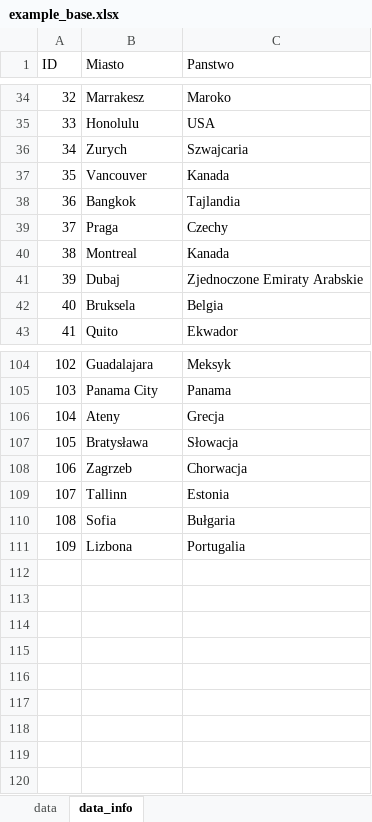
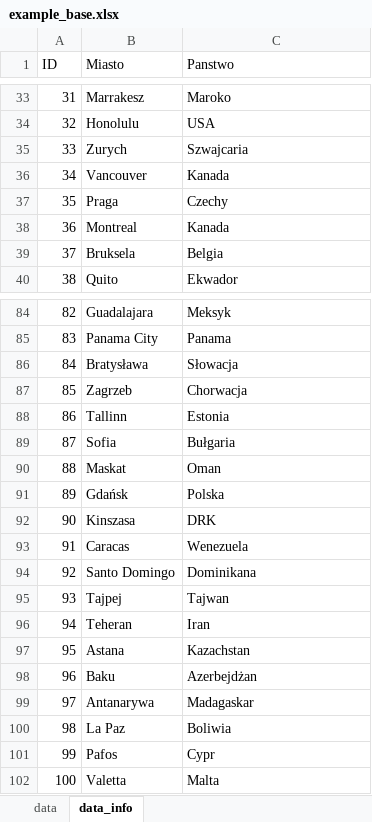
Before and after one commit to Matt7S/Trip-selection-support-system, an Excel workbook: example_base.xlsx, sheet data_info, drawn as a sheet; only a part is shown, gaps mark what is left out; values as stored, in another font and other column widths than the file's, no borders; removed rows and columns are numbered as before the commit, all else as after; the diff covers the shown part only; the diff names each change by its address in the sheet, - before the commit and + after, or states it on an @@ line.

```diff
--- a/example_base.xlsx (sheet data_info)
+++ b/example_base.xlsx (sheet data_info)
@@ column A (ID) renumbered between rows 14 and 89 @@
-row 38: 36 | Bangkok | Tajlandia
-row 41: 39 | Dubaj | Zjednoczone Emiraty Arabskie
-row 106: 104 | Ateny | Grecja
-row 111: 109 | Lizbona | Portugalia
+row 90: 88 | Maskat | Oman
+row 91: 89 | Gdańsk | Polska
+row 92: 90 | Kinszasa | DRK
+row 93: 91 | Caracas | Wenezuela
+row 94: 92 | Santo Domingo | Dominikana
+row 95: 93 | Tajpej | Tajwan
+row 96: 94 | Teheran | Iran
+row 97: 95 | Astana | Kazachstan
+row 98: 96 | Baku | Azerbejdżan
+row 99: 97 | Antanarywa | Madagaskar
+row 100: 98 | La Paz | Boliwia
+row 101: 99 | Pafos | Cypr
+row 102: 100 | Valetta | Malta
```
Also changed, not shown: 18 removed rows elsewhere in this sheet, sheet data.
